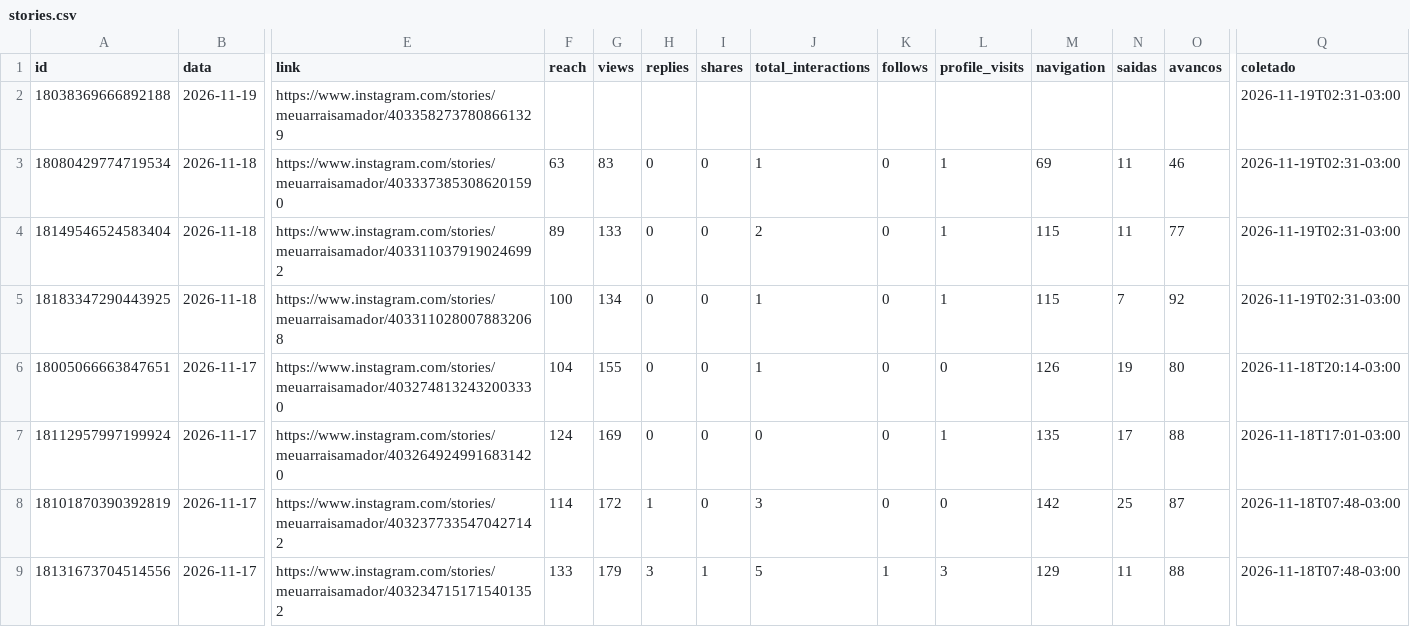
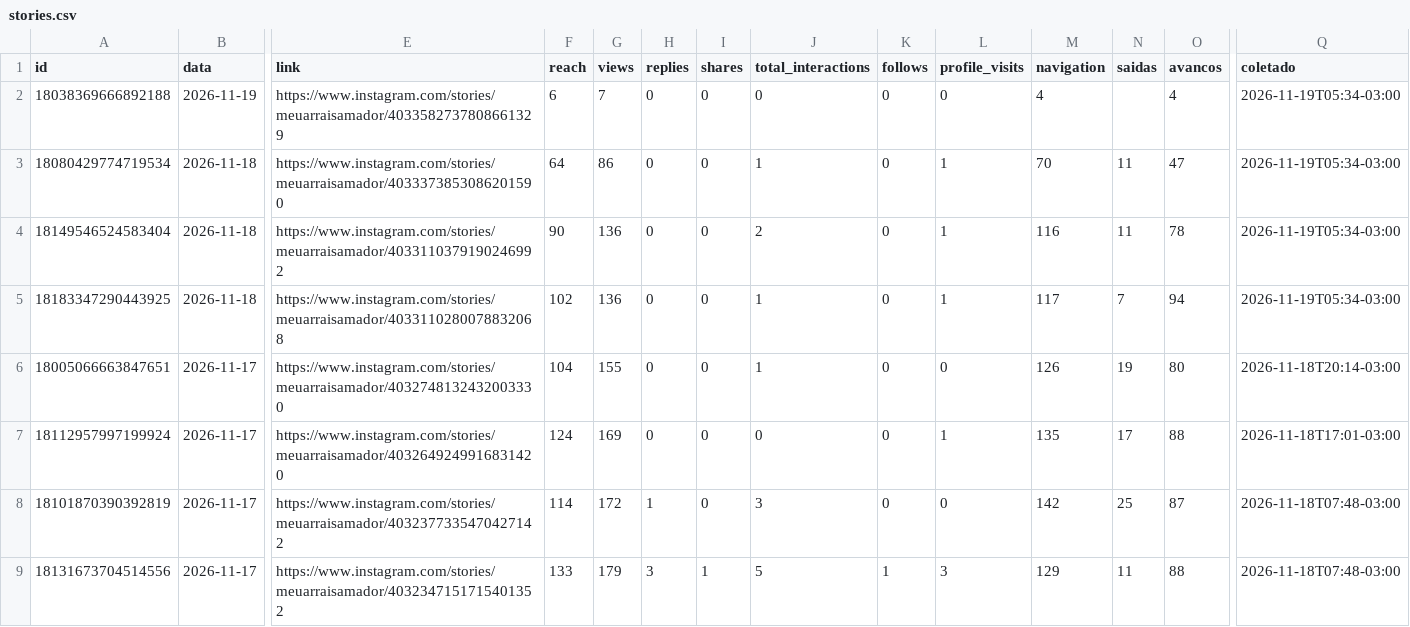
Before and after one commit to denysdmo/maa-publicador, a CSV file: metricas/stories.csv, drawn as a sheet; only a part is shown, gaps mark what is left out; the diff names each change by its address in the sheet, - before the commit and + after, or states it on an @@ line.

```diff
--- a/metricas/stories.csv
+++ b/metricas/stories.csv
-F2 (reach): (empty)
+F2 (reach): 6
-G2 (views): (empty)
+G2 (views): 7
-H2 (replies): (empty)
+H2 (replies): 0
-I2 (shares): (empty)
+I2 (shares): 0
-J2 (total_interactions): (empty)
+J2 (total_interactions): 0
-K2 (follows): (empty)
+K2 (follows): 0
-L2 (profile_visits): (empty)
+L2 (profile_visits): 0
-M2 (navigation): (empty)
+M2 (navigation): 4
-O2 (avancos): (empty)
+O2 (avancos): 4
-Q2:Q5 (coletado): 2026-11-19T02:31-03:00
+Q2:Q5 (coletado): 2026-11-19T05:34-03:00
-F3 (reach): 63
+F3 (reach): 64
-G3 (views): 83
+G3 (views): 86
-M3 (navigation): 69
+M3 (navigation): 70
-O3 (avancos): 46
+O3 (avancos): 47
-F4 (reach): 89
+F4 (reach): 90
-G4 (views): 133
+G4 (views): 136
-M4 (navigation): 115
+M4 (navigation): 116
-O4 (avancos): 77
+O4 (avancos): 78
-F5 (reach): 100
+F5 (reach): 102
-G5 (views): 134
+G5 (views): 136
-M5 (navigation): 115
+M5 (navigation): 117
-O5 (avancos): 92
+O5 (avancos): 94
```
Also changed, not shown: metricas/conta.csv, metricas/midias.csv, 2 other files.
